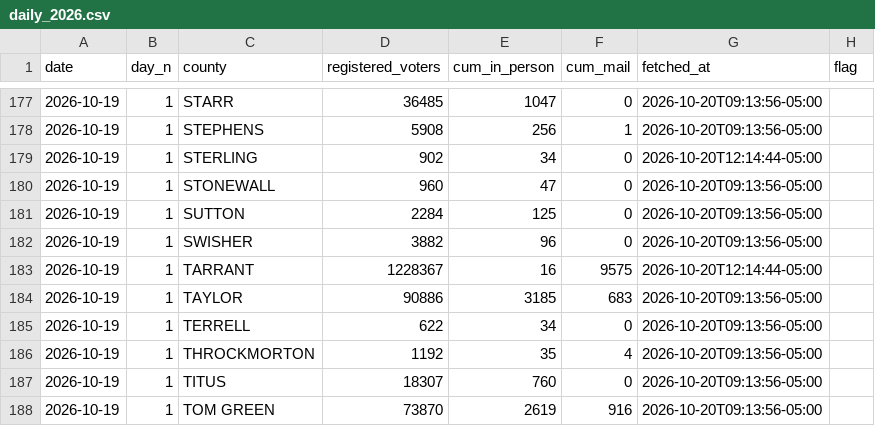
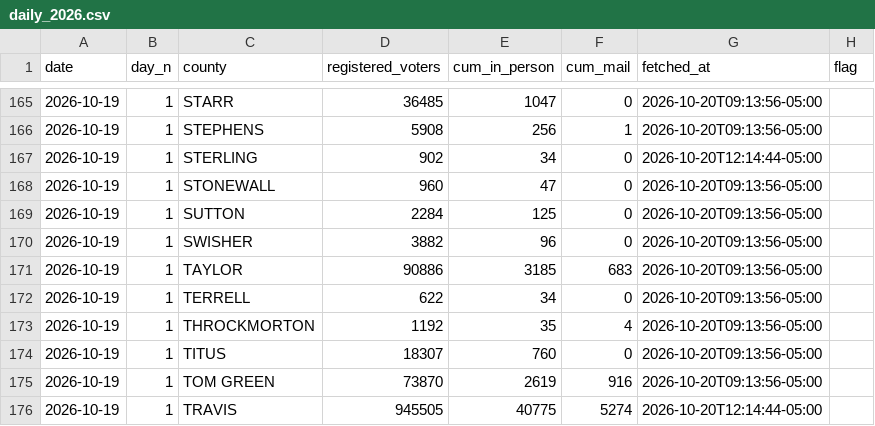
Before and after one commit to Seeker-Cliff/tx-early-vote-live, a CSV file: data/daily_2026.csv, drawn as a sheet; only a part is shown, gaps mark what is left out; the shorter side is filled out with more unchanged rows; the diff covers the shown part only; the diff names each change by its address in the sheet, - before the commit and + after, or states it on an @@ line.

```diff
--- a/data/daily_2026.csv
+++ b/data/daily_2026.csv
-row 183: 2026-10-19 | 1 | TARRANT | 1228367 | 16 | 9575 | 2026-10-20T12:14:44-05:00
```
Also changed, not shown: 15 removed rows elsewhere in this file, 2 other files.
